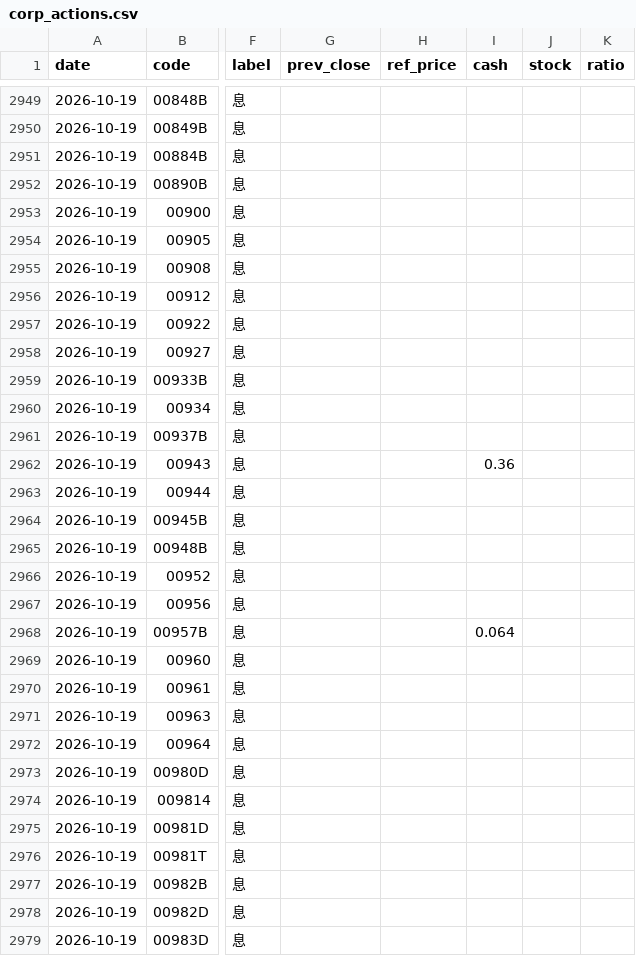
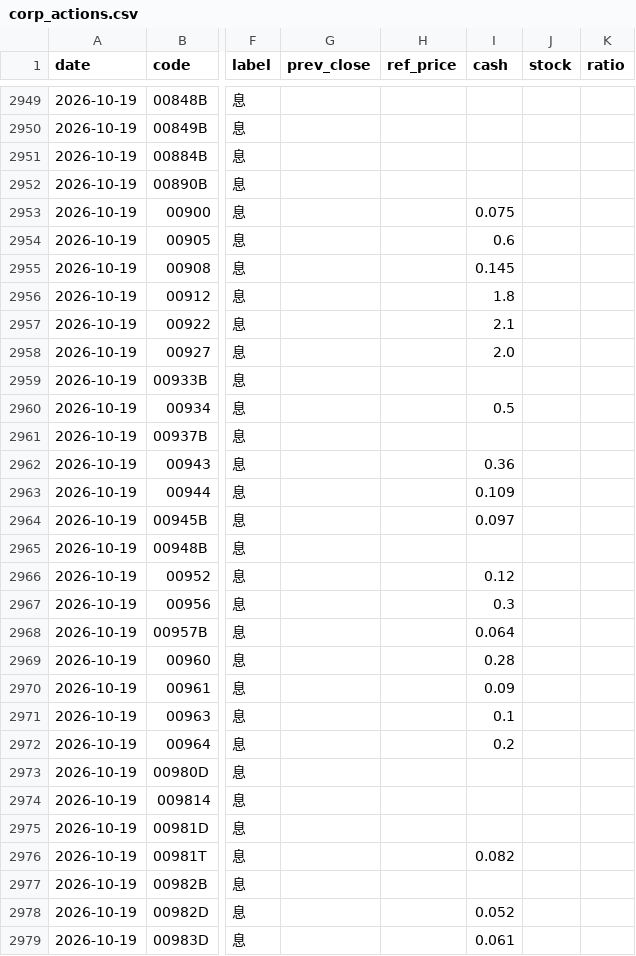
Before and after one commit to kevin92827/stock_track, a CSV file: data/corp_actions.csv, drawn as a sheet; only a part is shown, gaps mark what is left out; the diff covers the shown part only; the diff names each change by its address in the sheet, - before the commit and + after, or states it on an @@ line.

```diff
--- a/data/corp_actions.csv
+++ b/data/corp_actions.csv
-I2953 (cash): (empty)
+I2953 (cash): 0.075
-I2954 (cash): (empty)
+I2954 (cash): 0.6
-I2955 (cash): (empty)
+I2955 (cash): 0.145
-I2956 (cash): (empty)
+I2956 (cash): 1.8
-I2957 (cash): (empty)
+I2957 (cash): 2.1
-I2958 (cash): (empty)
+I2958 (cash): 2.0
-I2960 (cash): (empty)
+I2960 (cash): 0.5
-I2963 (cash): (empty)
+I2963 (cash): 0.109
-I2964 (cash): (empty)
+I2964 (cash): 0.097
-I2966 (cash): (empty)
+I2966 (cash): 0.12
-I2967 (cash): (empty)
+I2967 (cash): 0.3
-I2969 (cash): (empty)
+I2969 (cash): 0.28
-I2970 (cash): (empty)
+I2970 (cash): 0.09
-I2971 (cash): (empty)
+I2971 (cash): 0.1
-I2972 (cash): (empty)
+I2972 (cash): 0.2
-I2976 (cash): (empty)
+I2976 (cash): 0.082
-I2978 (cash): (empty)
+I2978 (cash): 0.052
-I2979 (cash): (empty)
+I2979 (cash): 0.061
```
Also changed, not shown: 4 added rows and 63 edited cells elsewhere in this file, 5 other files.
